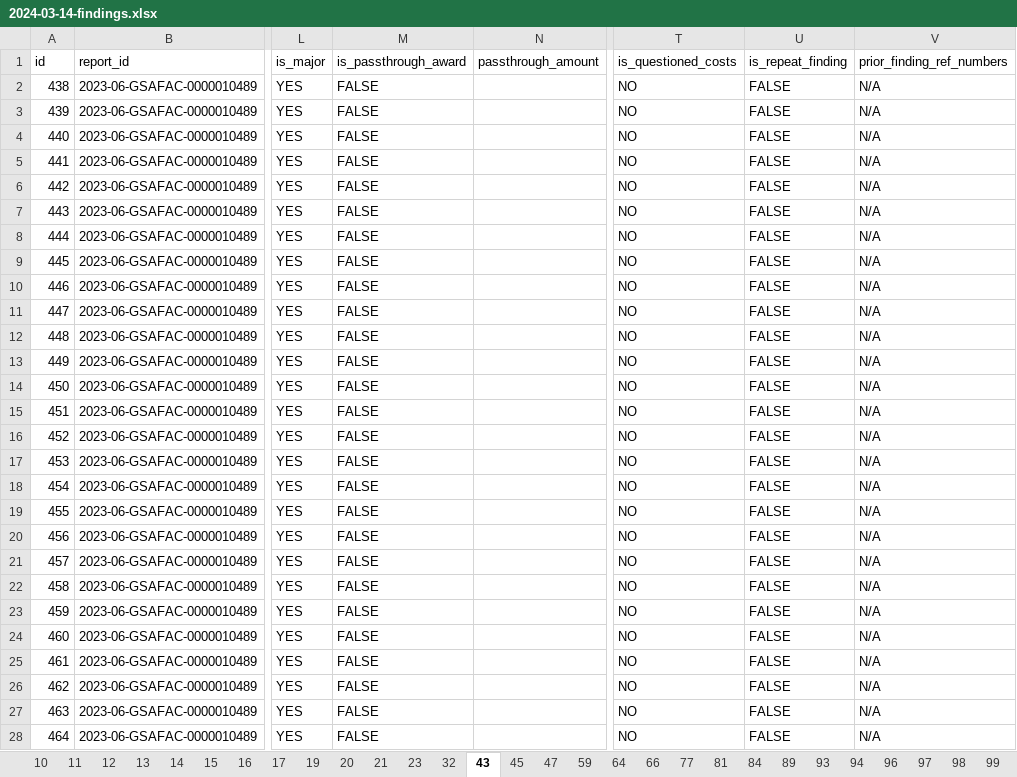
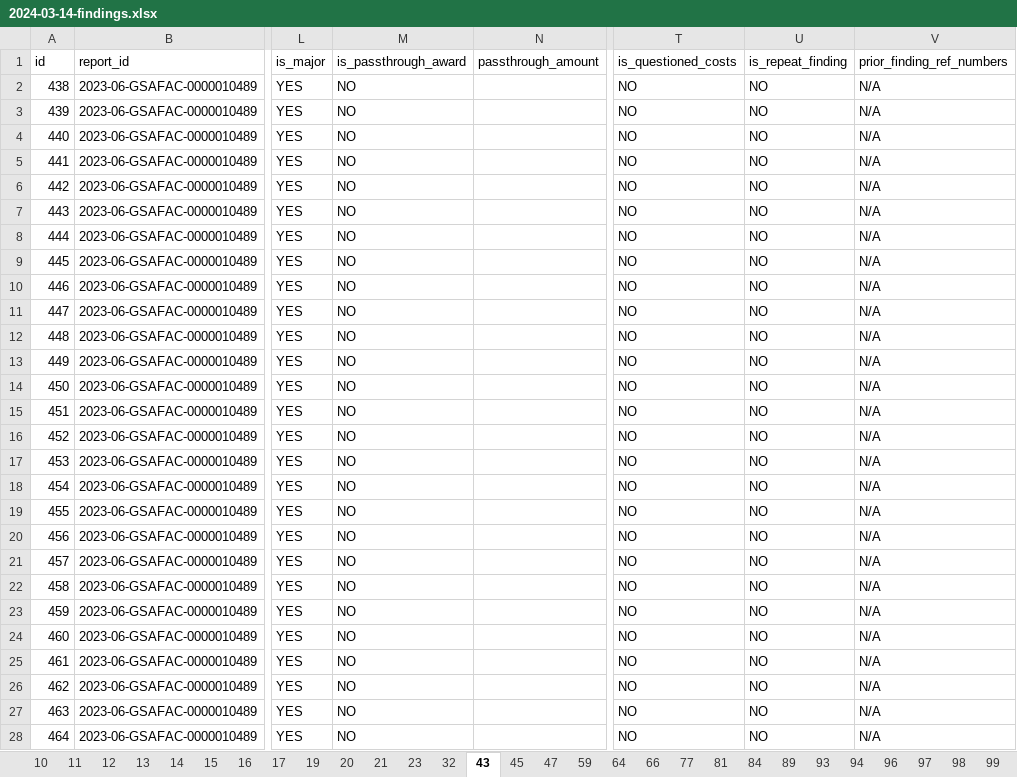
Before and after one commit to GSA-TTS/FAC-transition-site, an Excel workbook: assets/findings/2024-03-14-findings.xlsx, sheet 43, drawn as a sheet; only a part is shown, gaps mark what is left out; values as stored, in another font and other column widths than the file's, no cell formats; the diff covers the shown part only; the diff names each change by its address in the sheet, - before the commit and + after, or states it on an @@ line.

```diff
--- a/assets/findings/2024-03-14-findings.xlsx (sheet 43)
+++ b/assets/findings/2024-03-14-findings.xlsx (sheet 43)
-M2:M28 (is_passthrough_award): FALSE
+M2:M28 (is_passthrough_award): NO
-U2:U28 (is_repeat_finding): FALSE
+U2:U28 (is_repeat_finding): NO
```
Also changed, not shown: 712 edited cells elsewhere in this sheet, sheet COG-93, sheet 93, sheet 12, sheet 47, sheet 81, sheet 84, 33 more sheets, cell formats, assets/findings/2024-02-14-findings.xlsx, assets/findings/2024-03-06-findings.xlsx, 47 other files.
